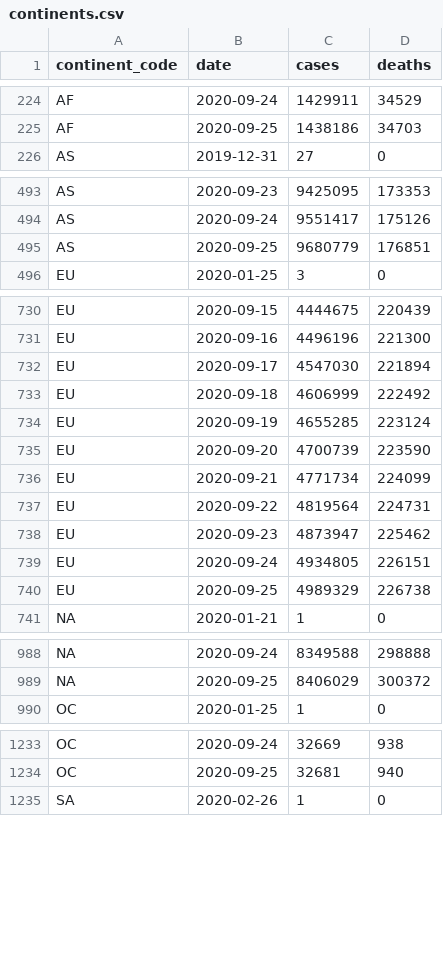
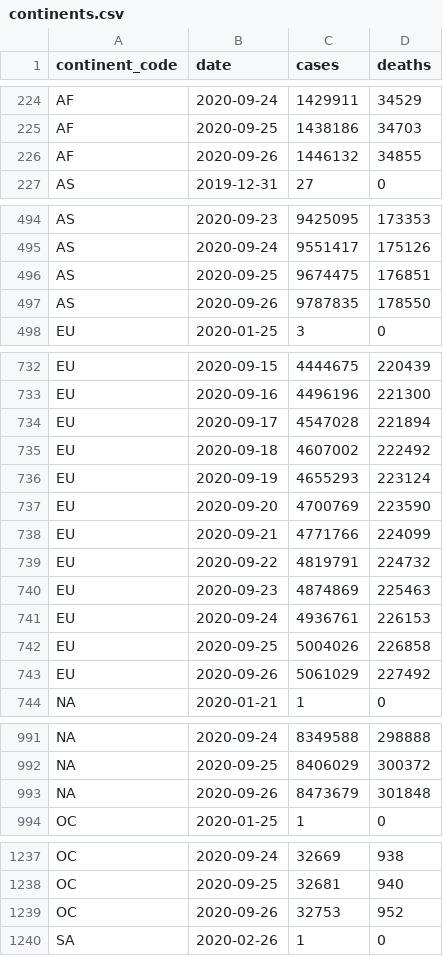
Before and after one commit to covid-open-data/xform-casecount-ecdc, a CSV file: output/continents.csv, drawn as a sheet; only a part is shown, gaps mark what is left out; the diff covers the shown part only.

```diff
--- a/output/continents.csv
+++ b/output/continents.csv
@@ -225,2 +225,3 @@ AF,2020-09-24,1429911,34529
 AF,2020-09-25,1438186,34703
+AF,2020-09-26,1446132,34855
 AS,2019-12-31,27,0
@@ -494,3 +495,4 @@ AS,2020-09-23,9425095,173353
 AS,2020-09-24,9551417,175126
-AS,2020-09-25,9680779,176851
+AS,2020-09-25,9674475,176851
+AS,2020-09-26,9787835,178550
 EU,2020-01-25,3,0
@@ -731,11 +733,12 @@ EU,2020-09-15,4444675,220439
 EU,2020-09-16,4496196,221300
-EU,2020-09-17,4547030,221894
-EU,2020-09-18,4606999,222492
-EU,2020-09-19,4655285,223124
-EU,2020-09-20,4700739,223590
-EU,2020-09-21,4771734,224099
-EU,2020-09-22,4819564,224731
-EU,2020-09-23,4873947,225462
-EU,2020-09-24,4934805,226151
-EU,2020-09-25,4989329,226738
+EU,2020-09-17,4547028,221894
+EU,2020-09-18,4607002,222492
+EU,2020-09-19,4655293,223124
+EU,2020-09-20,4700769,223590
+EU,2020-09-21,4771766,224099
+EU,2020-09-22,4819791,224732
+EU,2020-09-23,4874869,225463
+EU,2020-09-24,4936761,226153
+EU,2020-09-25,5004026,226858
+EU,2020-09-26,5061029,227492
 "NA",2020-01-21,1,0
@@ -989,2 +992,3 @@ EU,2020-09-25,4989329,226738
 "NA",2020-09-25,8406029,300372
+"NA",2020-09-26,8473679,301848
 OC,2020-01-25,1,0
@@ -1234,2 +1238,3 @@ OC,2020-09-24,32669,938
 OC,2020-09-25,32681,940
+OC,2020-09-26,32753,952
 SA,2020-02-26,1,0
```
Also changed, not shown: 1 added row elsewhere in this file, output/admin0/all.csv, output/global.csv, 1 other file.
